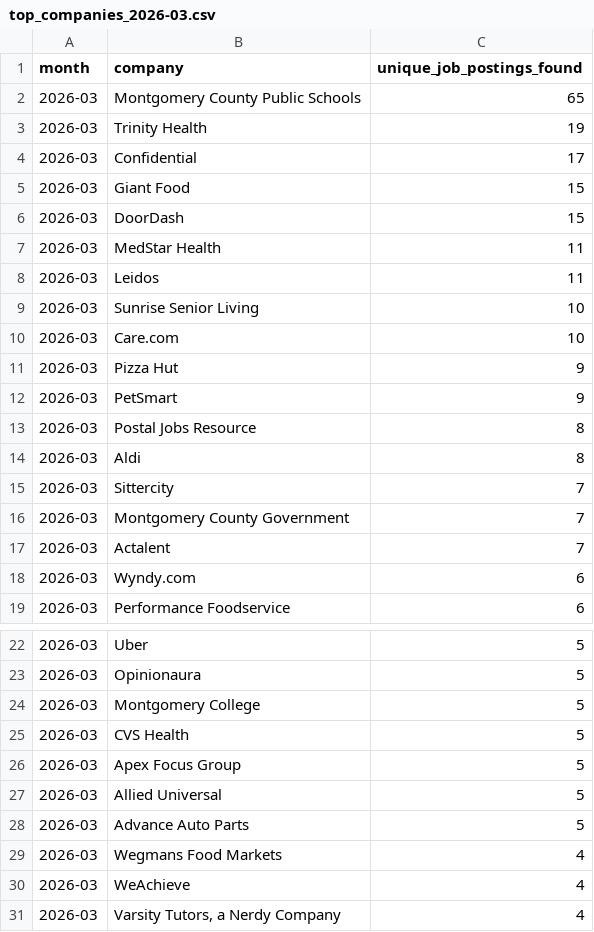
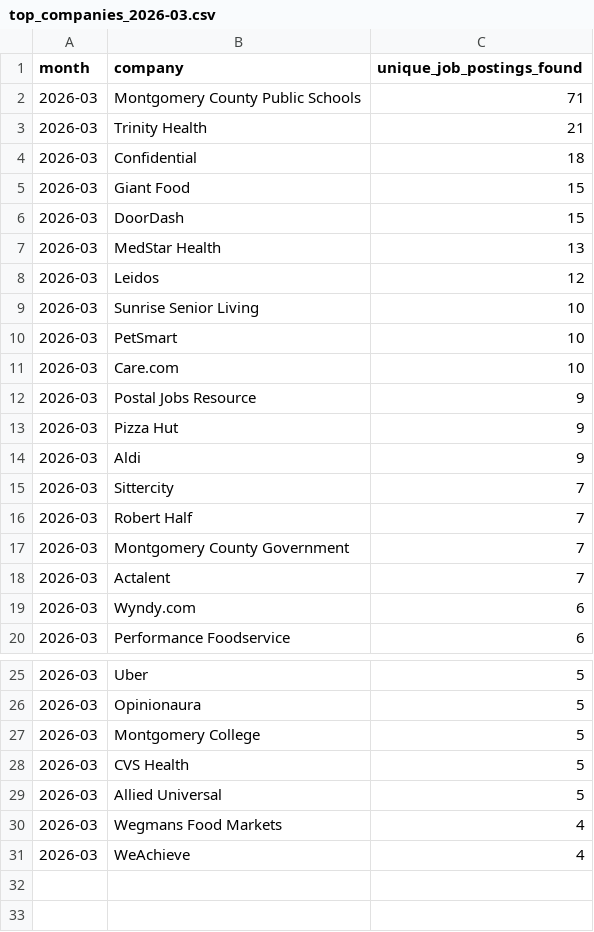
Before and after one commit to themeganerddddddd/MoCo-Hiring-Monitor, a CSV file: outputs/top_companies_2026-03.csv, drawn as a sheet; only a part is shown, gaps mark what is left out; the diff covers the shown part only.

```diff
--- a/outputs/top_companies_2026-03.csv
+++ b/outputs/top_companies_2026-03.csv
@@ -1,16 +1,17 @@
 month,company,unique_job_postings_found
-2026-03,Montgomery County Public Schools,65
-2026-03,Trinity Health,19
-2026-03,Confidential,17
+2026-03,Montgomery County Public Schools,71
+2026-03,Trinity Health,21
+2026-03,Confidential,18
 2026-03,Giant Food,15
 2026-03,DoorDash,15
-2026-03,MedStar Health,11
-2026-03,Leidos,11
+2026-03,MedStar Health,13
+2026-03,Leidos,12
 2026-03,Sunrise Senior Living,10
+2026-03,PetSmart,10
 2026-03,Care.com,10
+2026-03,Postal Jobs Resource,9
 2026-03,Pizza Hut,9
-2026-03,PetSmart,9
-2026-03,Postal Jobs Resource,8
-2026-03,Aldi,8
+2026-03,Aldi,9
 2026-03,Sittercity,7
+2026-03,Robert Half,7
 2026-03,Montgomery County Government,7
@@ -25,7 +28,4 @@ month,company,unique_job_postings_found
 2026-03,CVS Health,5
-2026-03,Apex Focus Group,5
 2026-03,Allied Universal,5
-2026-03,Advance Auto Parts,5
 2026-03,Wegmans Food Markets,4
 2026-03,WeAchieve,4
-2026-03,"Varsity Tutors, a Nerdy Company",4
```
Also changed, not shown: 2 added rows elsewhere in this file, 11 other files.
